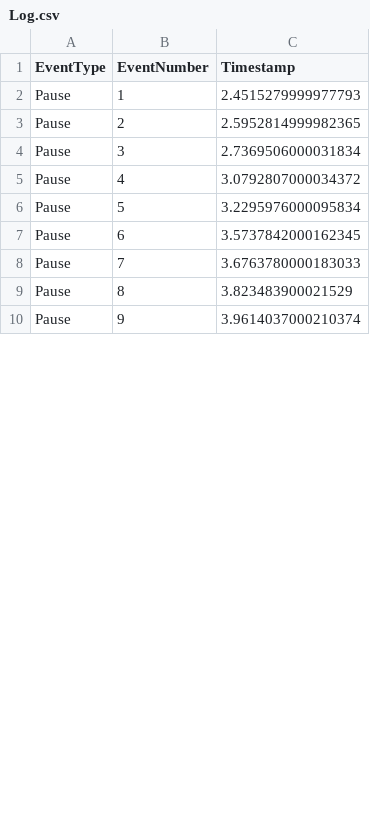
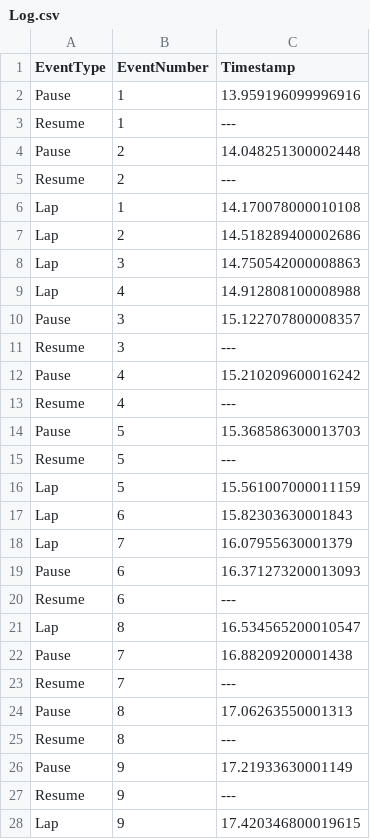
Before and after one commit to nanananananinininini/PythonTimer, a CSV file: Log.csv, drawn as a sheet; only a part is shown; the diff covers the shown part only.

```diff
--- a/Log.csv
+++ b/Log.csv
@@ -1,10 +1,28 @@
 EventType,EventNumber,Timestamp
-Pause,1,2.4515279999977793
-Pause,2,2.5952814999982365
-Pause,3,2.7369506000031834
-Pause,4,3.0792807000034372
-Pause,5,3.2295976000095834
-Pause,6,3.5737842000162345
-Pause,7,3.6763780000183033
-Pause,8,3.823483900021529
-Pause,9,3.9614037000210374
+Pause,1,13.959196099996916
+Resume,1,---
+Pause,2,14.048251300002448
+Resume,2,---
+Lap,1,14.170078000010108
+Lap,2,14.518289400002686
+Lap,3,14.750542000008863
+Lap,4,14.912808100008988
+Pause,3,15.122707800008357
+Resume,3,---
+Pause,4,15.210209600016242
+Resume,4,---
+Pause,5,15.368586300013703
+Resume,5,---
+Lap,5,15.561007000011159
+Lap,6,15.82303630001843
+Lap,7,16.07955630001379
+Pause,6,16.371273200013093
+Resume,6,---
+Lap,8,16.534565200010547
+Pause,7,16.88209200001438
+Resume,7,---
+Pause,8,17.06263550001313
+Resume,8,---
+Pause,9,17.21933630001149
+Resume,9,---
+Lap,9,17.420346800019615
```
Also changed, not shown: 11 added rows, 3 removed rows and 7 edited cells elsewhere in this file, 13 other files.
